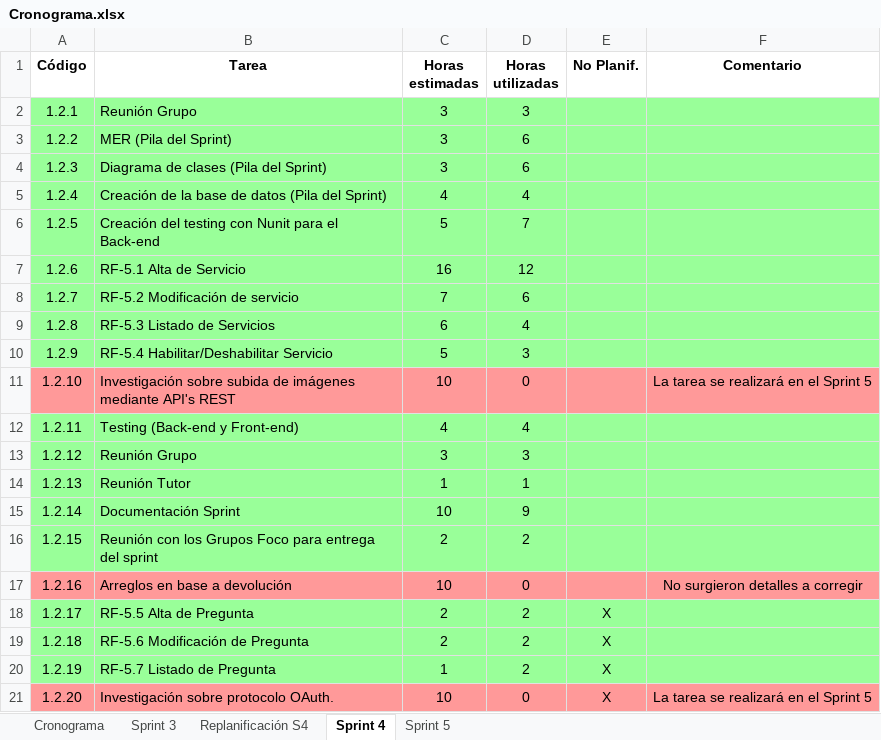
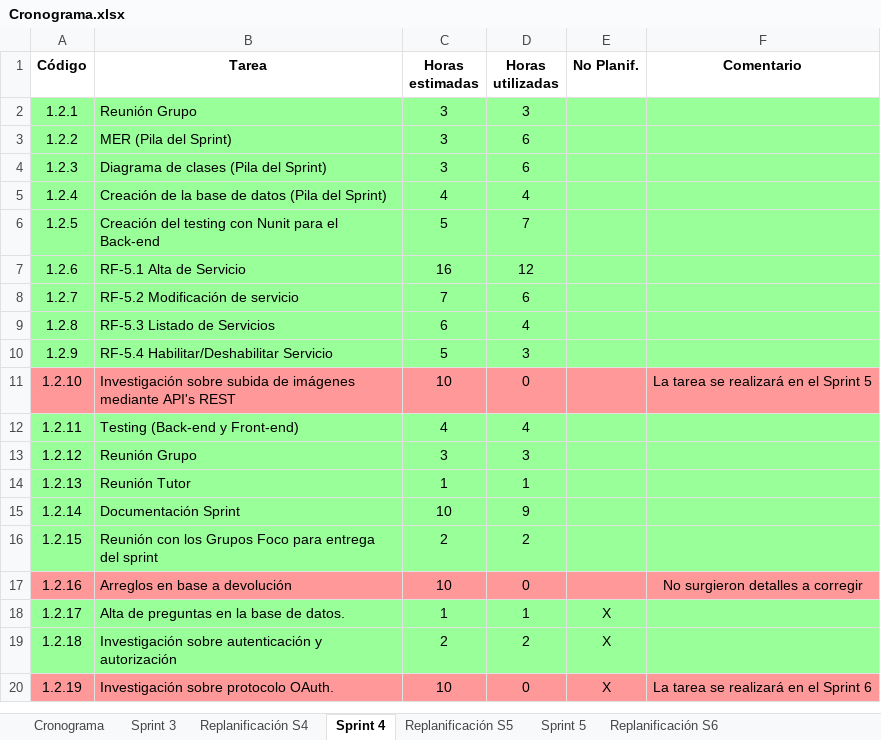
Before and after one commit to fedespe/ProyectoFinal, an Excel workbook: Documentacion/Documentación Proyecto/Cronograma.xlsx, sheet Sprint 4, drawn as a sheet; values as stored, in another font and other column widths than the file's, no borders; removed rows and columns are numbered as before the commit, all else as after; the diff names each change by its address in the sheet, - before the commit and + after, or states it on an @@ line.

```diff
--- a/Documentacion/Documentación Proyecto/Cronograma.xlsx (sheet Sprint 4)
+++ b/Documentacion/Documentación Proyecto/Cronograma.xlsx (sheet Sprint 4)
+sheet tab: Replanificación S5
+sheet tab: Replanificación S6
-B18 (Tarea): RF-5.5 Alta de Pregunta
+B18 (Tarea): Alta de preguntas en la base de datos.
-C18 (Horas estimadas): 2
+C18 (Horas estimadas): 1
-D18 (Horas utilizadas): 2
+D18 (Horas utilizadas): 1
-B19 (Tarea): RF-5.6 Modificación de Pregunta
+B19 (Tarea): Investigación sobre autenticación y autorización
-row 20: 1.2.19 | RF-5.7 Listado de Pregunta | 1 | 2 | X
-A20 (Código): 1.2.20
+A20 (Código): 1.2.19
-F20 (Comentario): La tarea se realizará en el Sprint 5
+F20 (Comentario): La tarea se realizará en el Sprint 6
```
Also changed, not shown: sheet Sprint 5, 4 other files.
